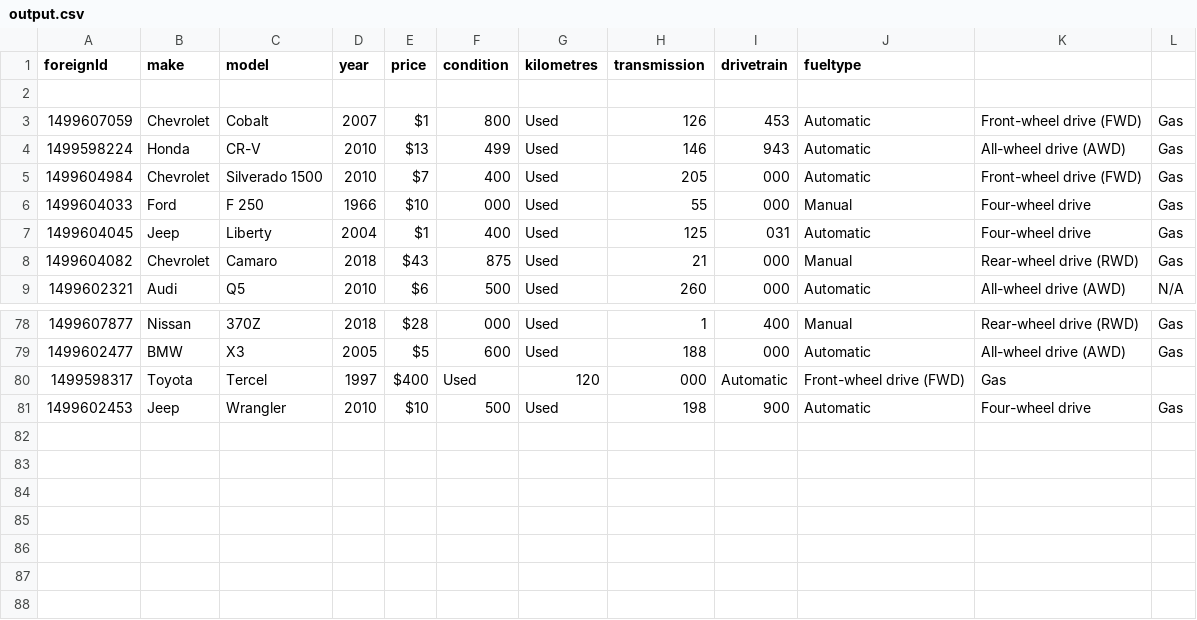
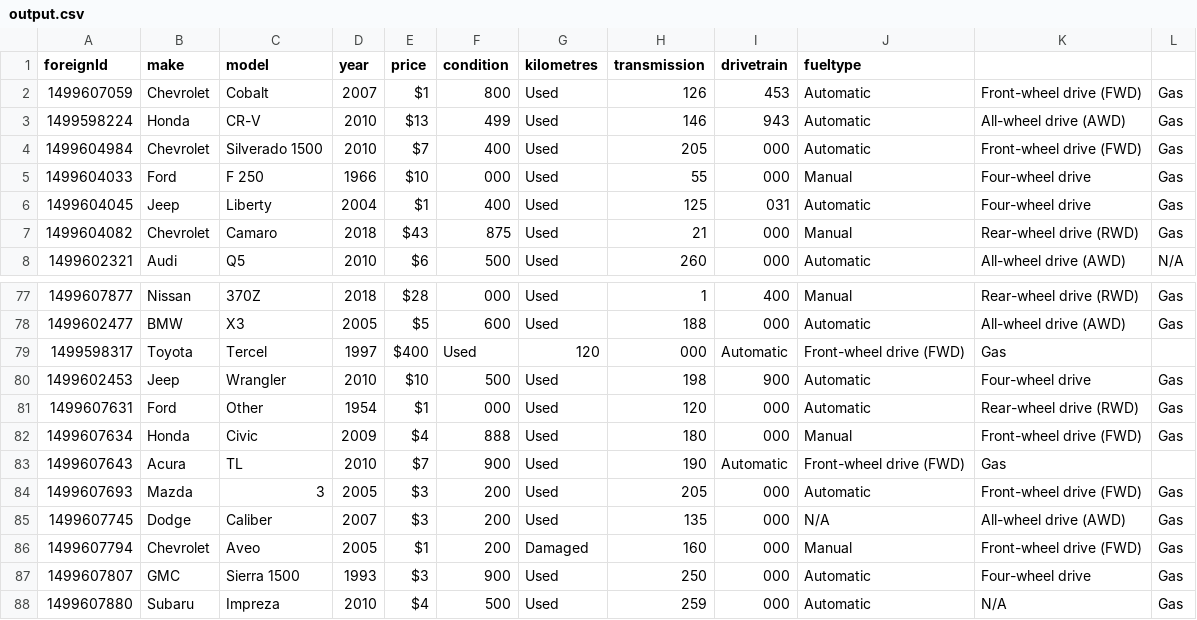
Before and after one commit to NJRCHK/kijijiscraper, a CSV file: output.csv, drawn as a sheet; only a part is shown, gaps mark what is left out; removed rows and columns are numbered as before the commit, all else as after; the diff names each change by its address in the sheet, - before the commit and + after, or states it on an @@ line.

```diff
--- a/output.csv
+++ b/output.csv
-row 2: (empty)
+row 81: 1499607631 | Ford | Other | 1954 | $1 | 000 | Used | 120 | 000 | Automatic | Rear-wheel drive (RWD) | Gas
+row 82: 1499607634 | Honda | Civic | 2009 | $4 | 888 | Used | 180 | 000 | Manual | Front-wheel drive (FWD) | Gas
+row 83: 1499607643 | Acura | TL | 2010 | $7 | 900 | Used | 190 | Automatic | Front-wheel drive (FWD) | Gas
+row 84: 1499607693 | Mazda | 3 | 2005 | $3 | 200 | Used | 205 | 000 | Automatic | Front-wheel drive (FWD) | Gas
+row 85: 1499607745 | Dodge | Caliber | 2007 | $3 | 200 | Used | 135 | 000 | N/A | All-wheel drive (AWD) | Gas
+row 86: 1499607794 | Chevrolet | Aveo | 2005 | $1 | 200 | Damaged | 160 | 000 | Manual | Front-wheel drive (FWD) | Gas
+row 87: 1499607807 | GMC | Sierra 1500 | 1993 | $3 | 900 | Used | 250 | 000 | Automatic | Four-wheel drive | Gas
+row 88: 1499607880 | Subaru | Impreza | 2010 | $4 | 500 | Used | 259 | 000 | Automatic | N/A | Gas
```
Also changed, not shown: 3 other files.
